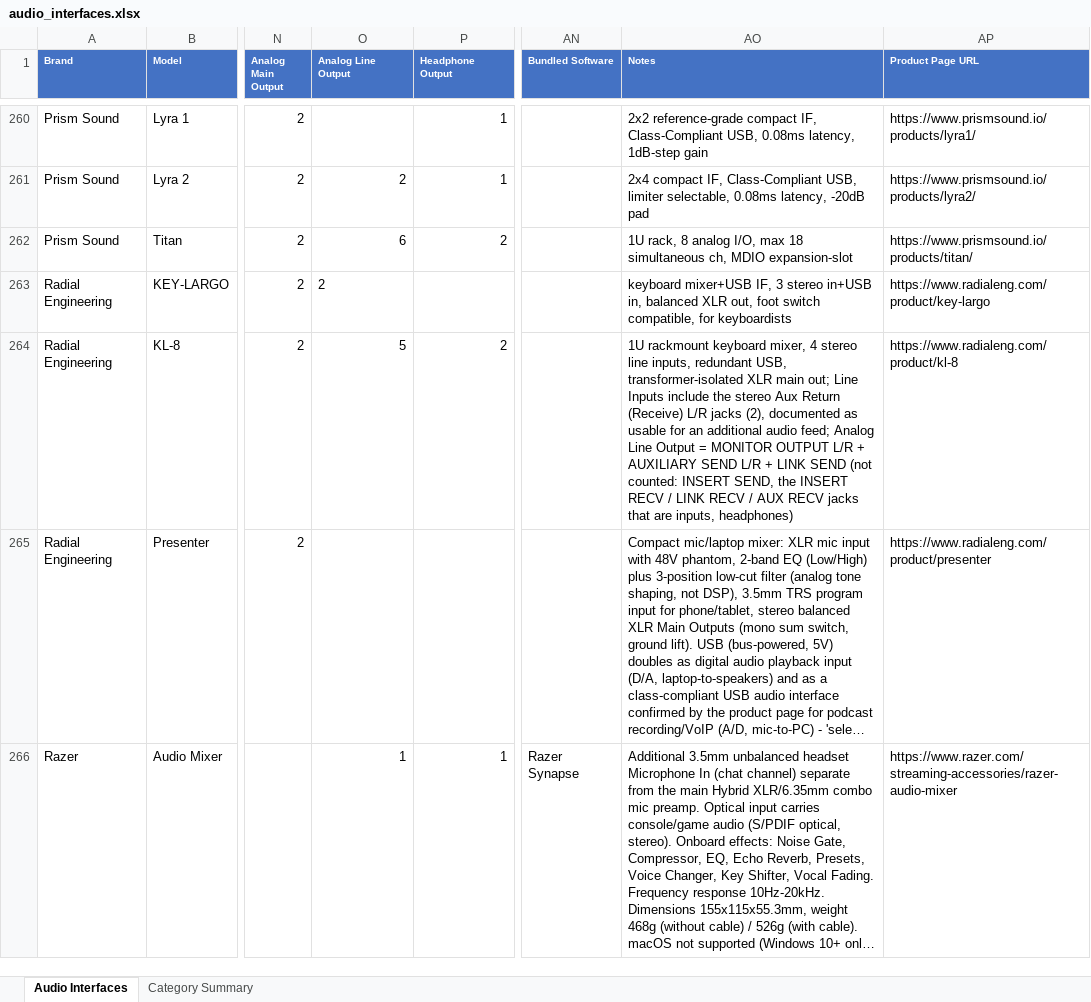
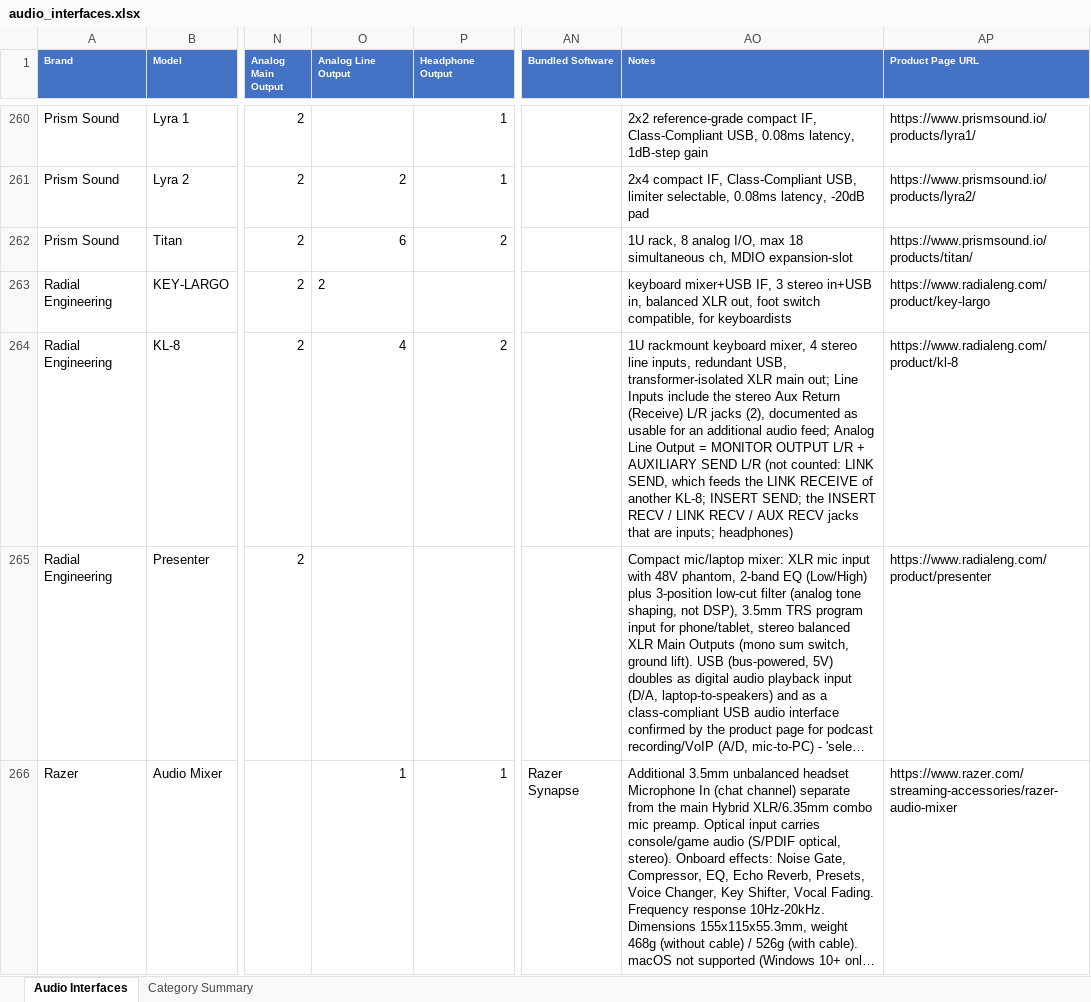
Before and after one commit to semnil/audio-interface-compare-site, an Excel workbook: data/audio_interfaces.xlsx, sheet Audio Interfaces, drawn as a sheet; only a part is shown, gaps mark what is left out; long unchanged cells end in …; values as stored, in another font and other column widths than the file's, no borders; the diff names each change by its address in the sheet, - before the commit and + after, or states it on an @@ line.

```diff
--- a/data/audio_interfaces.xlsx (sheet Audio Interfaces)
+++ b/data/audio_interfaces.xlsx (sheet Audio Interfaces)
-O264 (Analog Line Output): 5
+O264 (Analog Line Output): 4
-AO264 (Notes): …SEND L/R + LINK SEND (not counted: INSERT SEND, the INSERT RECV / LINK RECV / AUX RECV jacks that are inputs, headphones)
+AO264 (Notes): …SEND L/R (not counted: LINK SEND, which feeds the LINK RECEIVE of another KL-8; INSERT SEND; the INSERT RECV / LINK RECV / AUX RECV jacks that are inputs; headphones)
```
Also changed, not shown: 3 other files.
